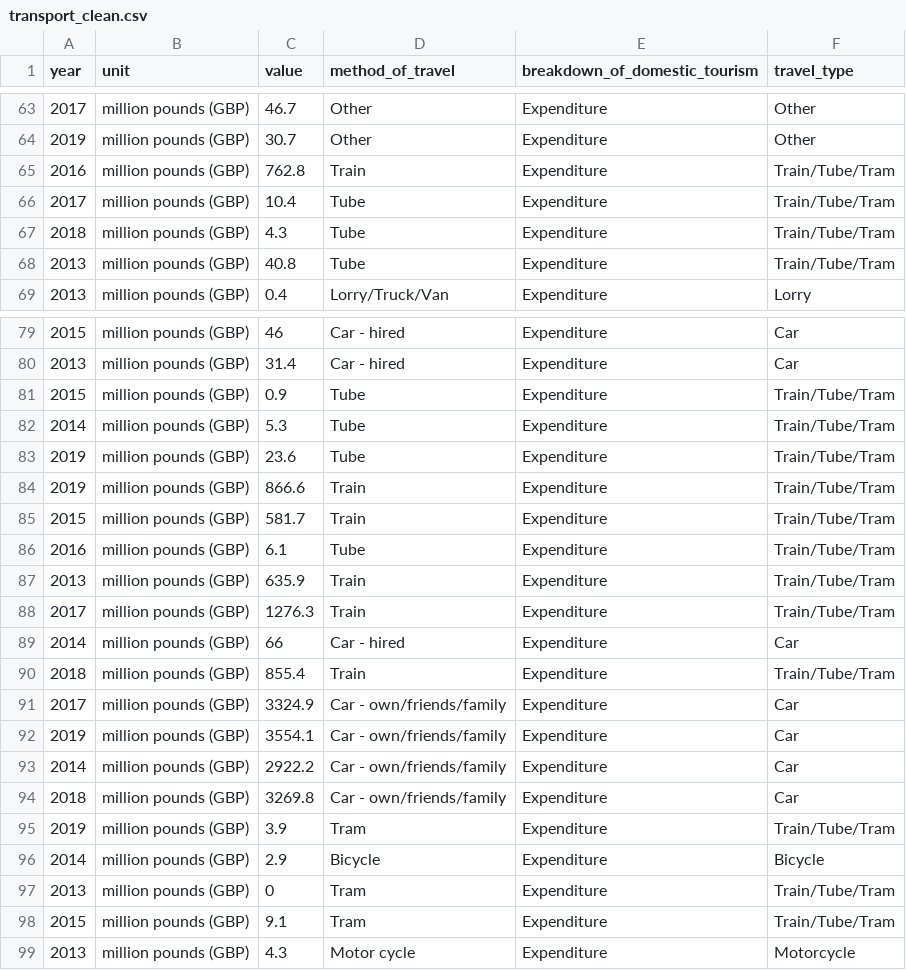
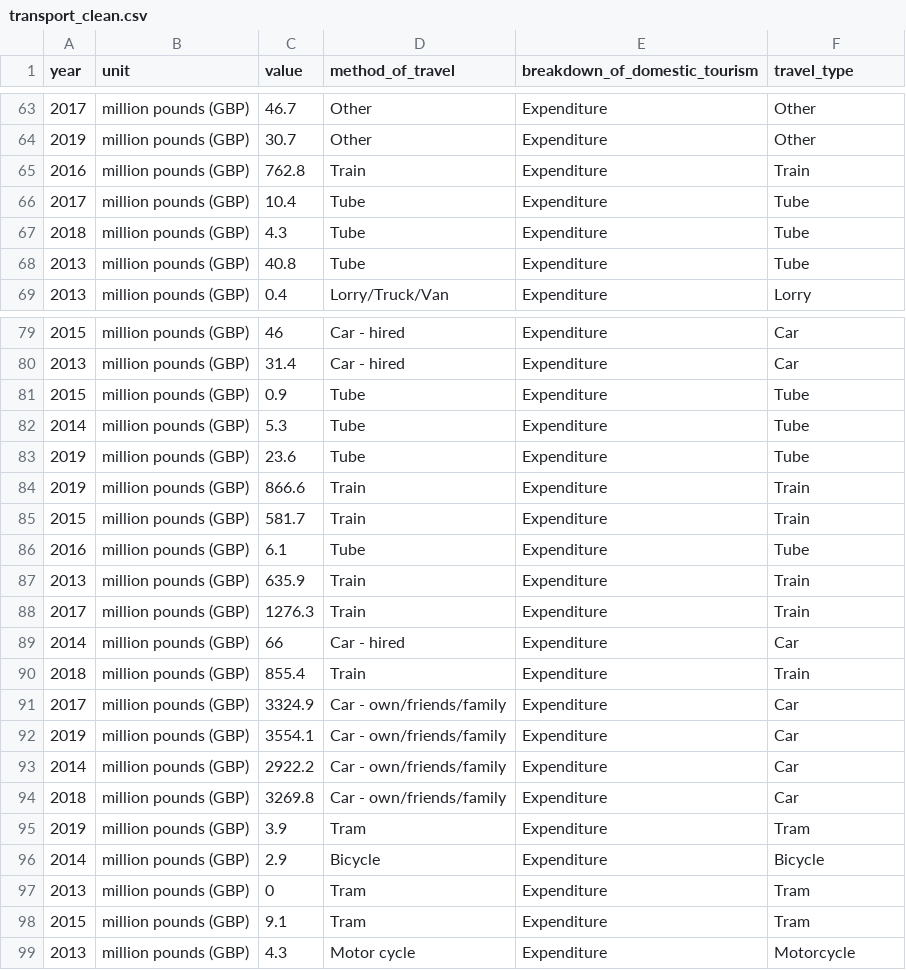
Before and after one commit to louiseshambrook/visit_scotland_final_project, a CSV file: notebooks/clean_data/transport_clean.csv, drawn as a sheet; only a part is shown, gaps mark what is left out; the diff covers the shown part only.

```diff
--- a/notebooks/clean_data/transport_clean.csv
+++ b/notebooks/clean_data/transport_clean.csv
@@ -64,6 +64,6 @@ year,unit,value,method_of_travel,breakdown_of_domestic_tourism,travel_type
 2019,million pounds (GBP),30.7,Other,Expenditure,Other
-2016,million pounds (GBP),762.8,Train,Expenditure,Train/Tube/Tram
-2017,million pounds (GBP),10.4,Tube,Expenditure,Train/Tube/Tram
-2018,million pounds (GBP),4.3,Tube,Expenditure,Train/Tube/Tram
-2013,million pounds (GBP),40.8,Tube,Expenditure,Train/Tube/Tram
+2016,million pounds (GBP),762.8,Train,Expenditure,Train
+2017,million pounds (GBP),10.4,Tube,Expenditure,Tube
+2018,million pounds (GBP),4.3,Tube,Expenditure,Tube
+2013,million pounds (GBP),40.8,Tube,Expenditure,Tube
 2013,million pounds (GBP),0.4,Lorry/Truck/Van,Expenditure,Lorry
@@ -80,12 +80,12 @@ year,unit,value,method_of_travel,breakdown_of_domestic_tourism,travel_type
 2013,million pounds (GBP),31.4,Car - hired,Expenditure,Car
-2015,million pounds (GBP),0.9,Tube,Expenditure,Train/Tube/Tram
-2014,million pounds (GBP),5.3,Tube,Expenditure,Train/Tube/Tram
-2019,million pounds (GBP),23.6,Tube,Expenditure,Train/Tube/Tram
-2019,million pounds (GBP),866.6,Train,Expenditure,Train/Tube/Tram
-2015,million pounds (GBP),581.7,Train,Expenditure,Train/Tube/Tram
-2016,million pounds (GBP),6.1,Tube,Expenditure,Train/Tube/Tram
-2013,million pounds (GBP),635.9,Train,Expenditure,Train/Tube/Tram
-2017,million pounds (GBP),1276.3,Train,Expenditure,Train/Tube/Tram
+2015,million pounds (GBP),0.9,Tube,Expenditure,Tube
+2014,million pounds (GBP),5.3,Tube,Expenditure,Tube
+2019,million pounds (GBP),23.6,Tube,Expenditure,Tube
+2019,million pounds (GBP),866.6,Train,Expenditure,Train
+2015,million pounds (GBP),581.7,Train,Expenditure,Train
+2016,million pounds (GBP),6.1,Tube,Expenditure,Tube
+2013,million pounds (GBP),635.9,Train,Expenditure,Train
+2017,million pounds (GBP),1276.3,Train,Expenditure,Train
 2014,million pounds (GBP),66,Car - hired,Expenditure,Car
-2018,million pounds (GBP),855.4,Train,Expenditure,Train/Tube/Tram
+2018,million pounds (GBP),855.4,Train,Expenditure,Train
 2017,million pounds (GBP),3324.9,Car - own/friends/family,Expenditure,Car
@@ -94,6 +94,6 @@ year,unit,value,method_of_travel,breakdown_of_domestic_tourism,travel_type
 2018,million pounds (GBP),3269.8,Car - own/friends/family,Expenditure,Car
-2019,million pounds (GBP),3.9,Tram,Expenditure,Train/Tube/Tram
+2019,million pounds (GBP),3.9,Tram,Expenditure,Tram
 2014,million pounds (GBP),2.9,Bicycle,Expenditure,Bicycle
-2013,million pounds (GBP),0,Tram,Expenditure,Train/Tube/Tram
-2015,million pounds (GBP),9.1,Tram,Expenditure,Train/Tube/Tram
+2013,million pounds (GBP),0,Tram,Expenditure,Tram
+2015,million pounds (GBP),9.1,Tram,Expenditure,Tram
 2013,million pounds (GBP),4.3,Motor cycle,Expenditure,Motorcycle
```
Also changed, not shown: 26 edited cells elsewhere in this file, notebooks/clean_data/accomodation_clean.csv, notebooks/clean_data/activities_clean.csv, 3 other files.
